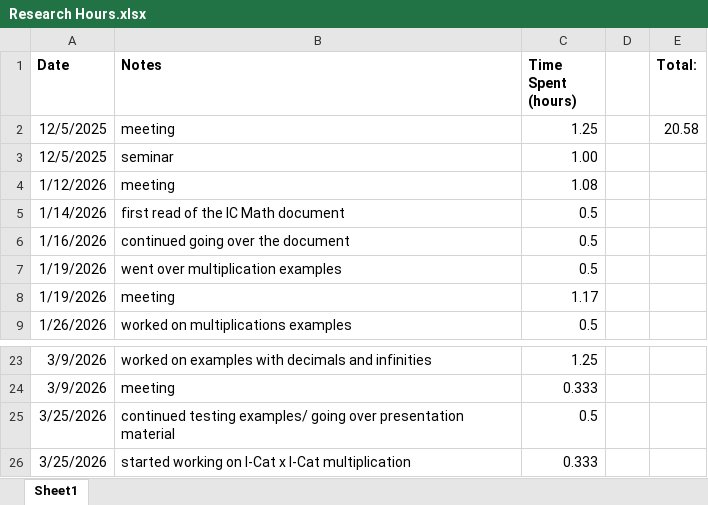
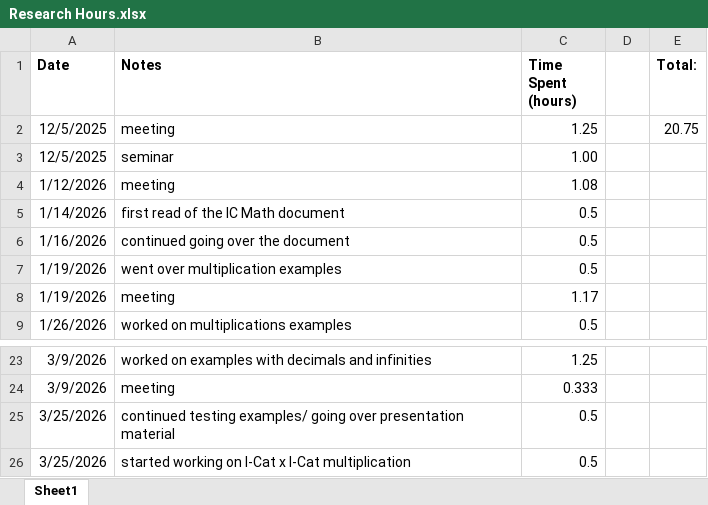
Before and after one commit to sessieresearchatsau/SSS-Experiments, an Excel workbook: AT/Research Hours.xlsx, sheet Sheet1, drawn as a sheet; only a part is shown, gaps mark what is left out; values as stored, in another font and other column widths than the file's, no borders; the diff names each change by its address in the sheet, - before the commit and + after, or states it on an @@ line.

Commit message:
research hours

```diff
--- a/AT/Research Hours.xlsx (sheet Sheet1)
+++ b/AT/Research Hours.xlsx (sheet Sheet1)
-E2 (Total:): 20.58
+E2 (Total:): 20.75
-C26 (Time Spent (hours)): 0.333
+C26 (Time Spent (hours)): 0.5
```
